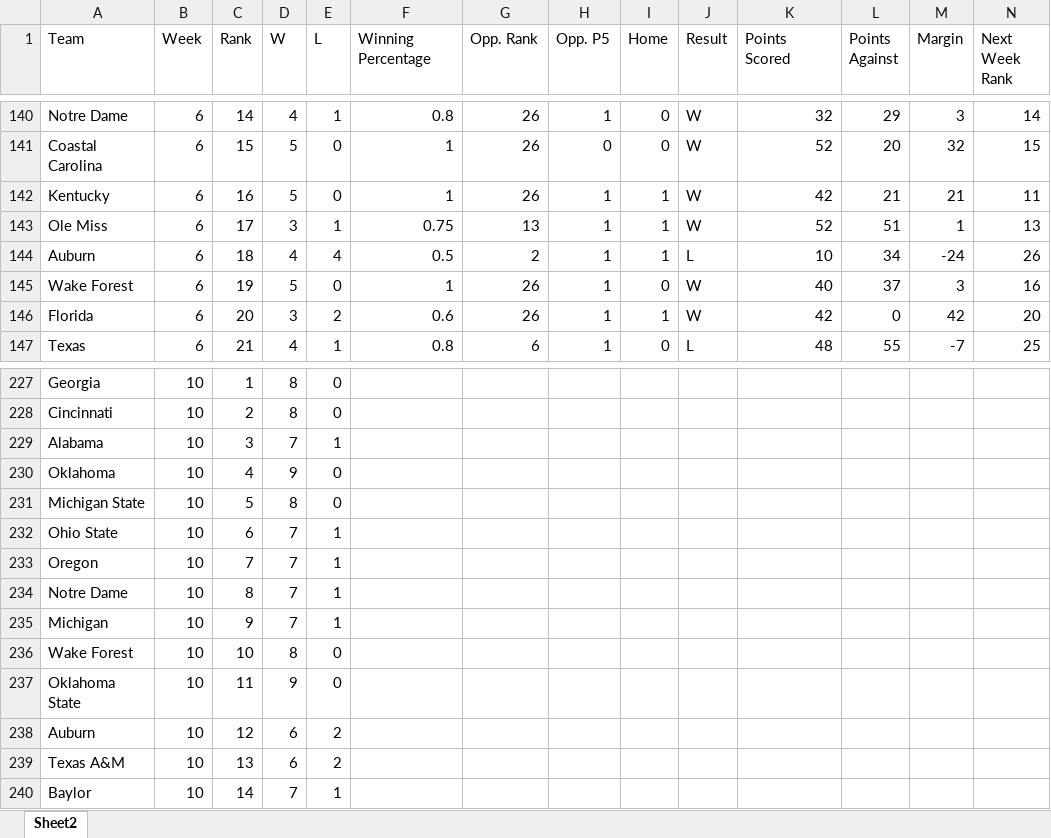
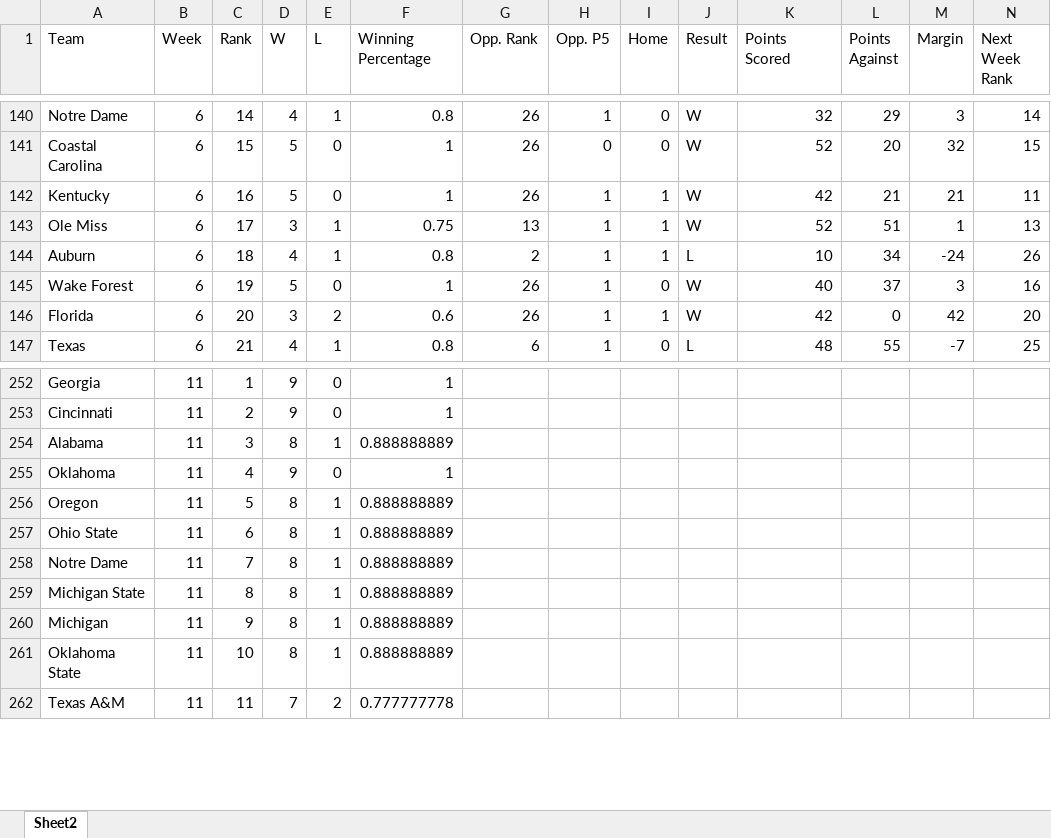
Before and after one commit to ean-maloney/top25_project, an Excel workbook: tables/2021AP.xlsx, sheet Sheet2, drawn as a sheet; only a part is shown, gaps mark what is left out; values as stored, in another font and other column widths than the file's, no borders; removed rows and columns are numbered as before the commit, all else as after; rows hold the shown columns only; the diff covers the shown part only; the diff names each change by its address in the sheet, - before the commit and + after, or states it on an @@ line.

```diff
--- a/tables/2021AP.xlsx (sheet Sheet2)
+++ b/tables/2021AP.xlsx (sheet Sheet2)
-E144 (L): 4
+E144 (L): 1
-F144 (Winning Percentage): 0.5
+F144 (Winning Percentage): 0.8
-B252:B255 (Week): 10
+B252:B255 (Week): 11
-D252:D253 (W): 8
+D252:D253 (W): 9
-F252:F253 (Winning Percentage): (empty)
+F252:F253 (Winning Percentage): 1
-D254 (W): 7
+D254 (W): 8
-F254 (Winning Percentage): (empty)
+F254 (Winning Percentage): 0.888888889
-F255 (Winning Percentage): (empty)
+F255 (Winning Percentage): 1
-row 231: Michigan State | 10 | 5 | 8 | 0
+row 256: Oregon | 11 | 5 | 8 | 1 | 0.888888889
-B257 (Week): 10
+B257 (Week): 11
-D257 (W): 7
+D257 (W): 8
-F257 (Winning Percentage): (empty)
+F257 (Winning Percentage): 0.888888889
-row 233: Oregon | 10 | 7 | 7 | 1
-B258 (Week): 10
+B258 (Week): 11
-C258 (Rank): 8
+C258 (Rank): 7
-D258 (W): 7
+D258 (W): 8
-F258 (Winning Percentage): (empty)
+F258 (Winning Percentage): 0.888888889
+row 259: Michigan State | 11 | 8 | 8 | 1 | 0.888888889
-B260 (Week): 10
+B260 (Week): 11
-D260 (W): 7
+D260 (W): 8
-F260 (Winning Percentage): (empty)
+F260 (Winning Percentage): 0.888888889
-row 236: Wake Forest | 10 | 10 | 8 | 0
-row 237: Oklahoma State | 10 | 11 | 9 | 0
-row 238: Auburn | 10 | 12 | 6 | 2
+row 261: Oklahoma State | 11 | 10 | 8 | 1 | 0.888888889
-B262 (Week): 10
+B262 (Week): 11
-C262 (Rank): 13
+C262 (Rank): 11
-D262 (W): 6
+D262 (W): 7
-F262 (Winning Percentage): (empty)
+F262 (Winning Percentage): 0.777777778
-row 240: Baylor | 10 | 14 | 7 | 1
```
Also changed, not shown: 32 added rows, 4 removed rows and 25 edited cells elsewhere in this sheet, formulas that keep their value, 12 other files.
